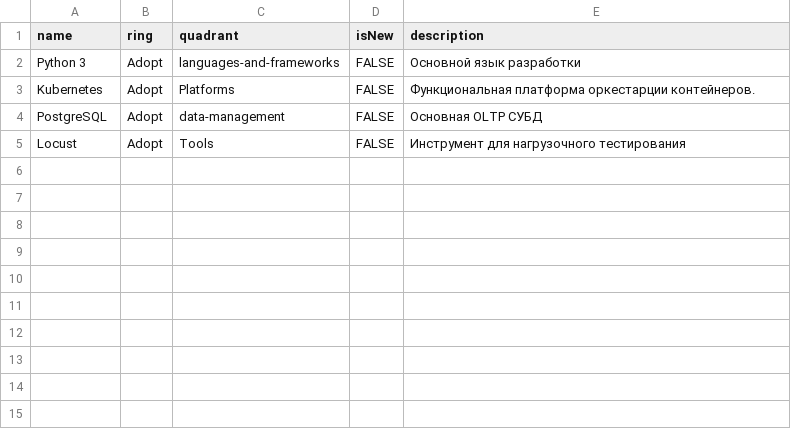
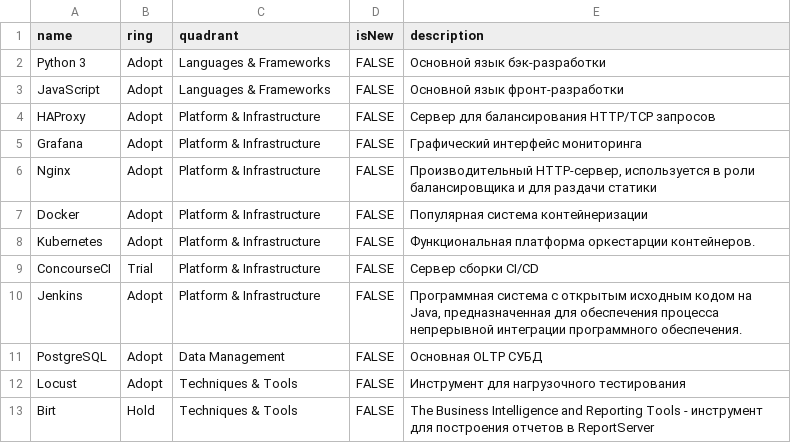
Before and after one commit to NorthCat/tech_radar, a CSV file: tech_radar.csv, drawn as a sheet.

Commit message:
Update tech_radar.csv

```diff
--- a/tech_radar.csv
+++ b/tech_radar.csv
@@ -1,5 +1,13 @@
 name,ring,quadrant,isNew,description
-Python 3,Adopt,languages-and-frameworks,FALSE,Основной язык разработки
-Kubernetes,Adopt,Platforms,FALSE,Функциональная платформа оркестарции контейнеров.
-PostgreSQL,Adopt,data-management,FALSE,Основная OLTP СУБД
-Locust,Adopt,Tools,FALSE,Инструмент для нагрузочного тестирования
+Python 3,Adopt,Languages & Frameworks,FALSE,Основной язык бэк-разработки
+JavaScript,Adopt,Languages & Frameworks,FALSE,Основной язык фронт-разработки
+HAProxy,Adopt,Platform & Infrastructure,FALSE,Сервер для балансирования HTTP/TCP запросов
+Grafana,Adopt,Platform & Infrastructure,FALSE,Графический интерфейс мониторинга
+Nginx,Adopt,Platform & Infrastructure,FALSE,"Производительный HTTP-сервер, используется в роли балансировщика и для раздачи статики"
+Docker,Adopt,Platform & Infrastructure,FALSE,Популярная система контейнеризации
+Kubernetes,Adopt,Platform & Infrastructure,FALSE,Функциональная платформа оркестарции контейнеров.
+ConcourseCI,Trial,Platform & Infrastructure,FALSE,Сервер сборки CI/CD
+Jenkins,Adopt,Platform & Infrastructure,FALSE,"Программная система с открытым исходным кодом на Java, предназначенная для обеспечения процесса непрерывной интеграции программного обеспечения."
+PostgreSQL,Adopt,Data Management,FALSE,Основная OLTP СУБД
+Locust,Adopt,Techniques & Tools,FALSE,Инструмент для нагрузочного тестирования
+Birt,Hold,Techniques & Tools,FALSE,The Business Intelligence and Reporting Tools - инструмент для построения отчетов в ReportServer
```
